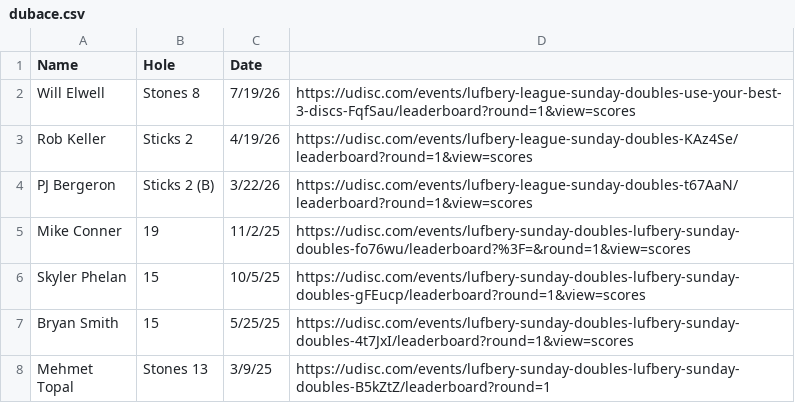
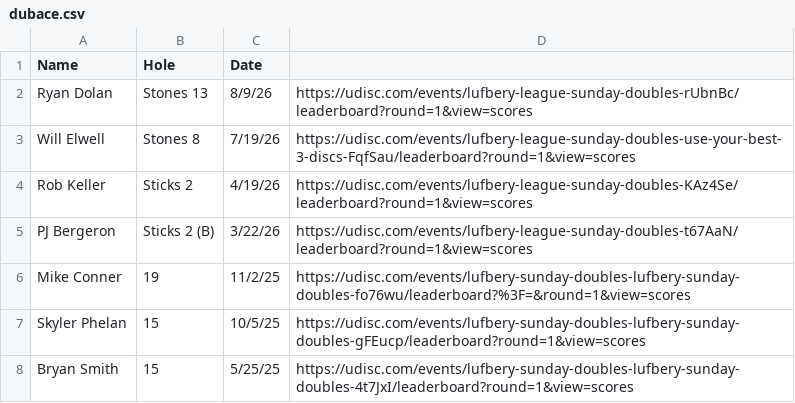
Before and after one commit to tylerjhanson/lufbery-disc-golf, a CSV file: src/data/dubace.csv, drawn as a sheet; only a part is shown; the shorter side is filled out with more unchanged rows.

Commit message:
Add files via upload

```diff
--- a/src/data/dubace.csv
+++ b/src/data/dubace.csv
@@ -1,2 +1,3 @@
 Name,Hole,Date,
+Ryan Dolan,Stones 13,8/9/26,https://udisc.com/events/lufbery-league-sunday-doubles-rUbnBc/leaderboard?round=1&view=scores
 Will Elwell,Stones 8,7/19/26,https://udisc.com/events/lufbery-league-sunday-doubles-use-your-best-3-discs-FqfSau/leaderboard?round=1&view=scores
```
